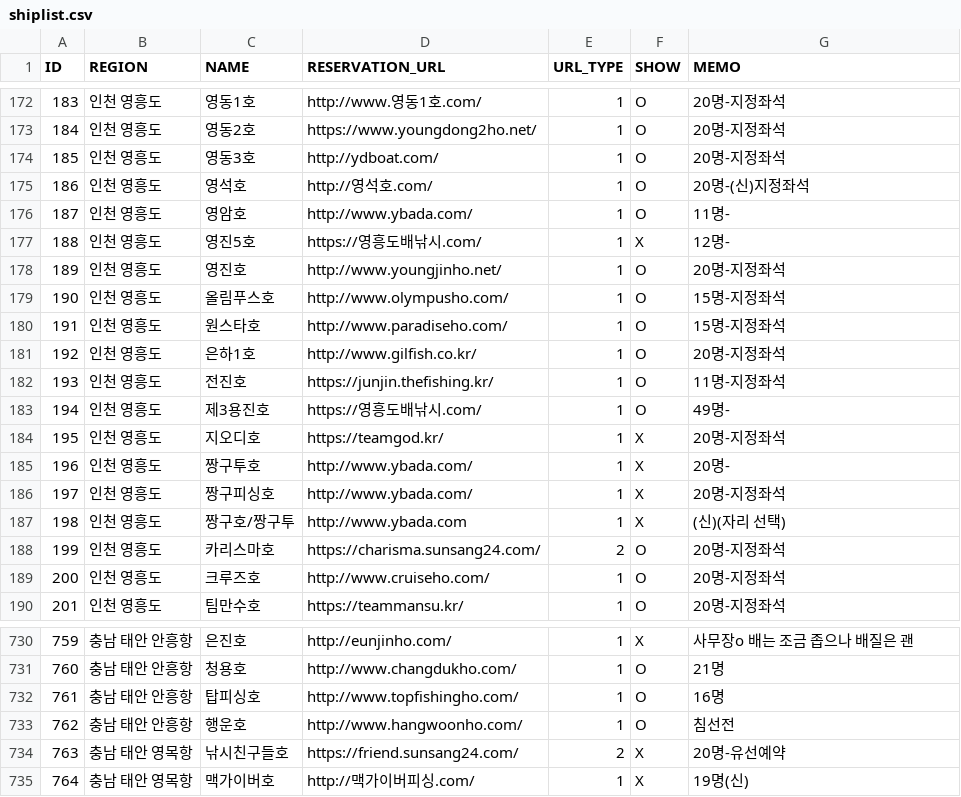
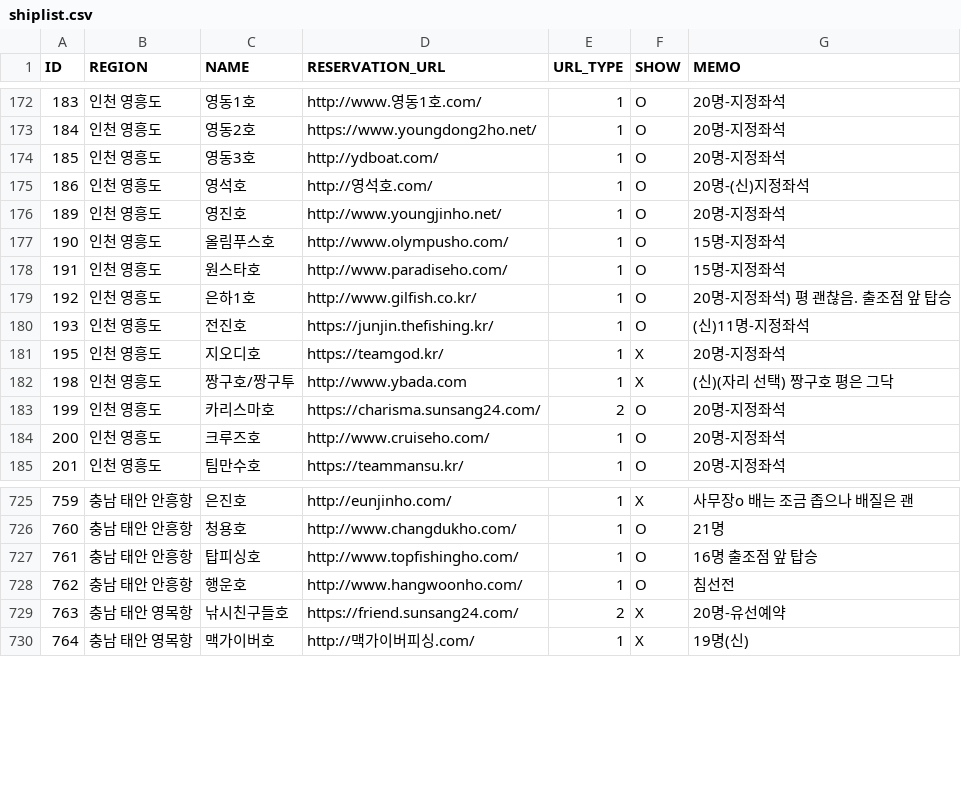
Before and after one commit to seong-geon-choi/ship, a CSV file: shiplist.csv, drawn as a sheet; only a part is shown, gaps mark what is left out.

Commit message:
배 목록 업데이트

```diff
--- a/shiplist.csv
+++ b/shiplist.csv
@@ -175,4 +175,2 @@ ID,REGION,NAME,RESERVATION_URL,URL_TYPE,SHOW,MEMO
 186,인천 영흥도,영석호,http://영석호.com/,1,O,20명-(신)지정좌석
-187,인천 영흥도,영암호,http://www.ybada.com/,1,O,11명-
-188,인천 영흥도,영진5호,https://영흥도배낚시.com/,1,X,12명-
 189,인천 영흥도,영진호,http://www.youngjinho.net/,1,O,20명-지정좌석
@@ -180,9 +178,6 @@ ID,REGION,NAME,RESERVATION_URL,URL_TYPE,SHOW,MEMO
 191,인천 영흥도,원스타호,http://www.paradiseho.com/,1,O,15명-지정좌석
-192,인천 영흥도,은하1호,http://www.gilfish.co.kr/,1,O,20명-지정좌석
-193,인천 영흥도,전진호,https://junjin.thefishing.kr/,1,O,11명-지정좌석
-194,인천 영흥도,제3용진호,https://영흥도배낚시.com/,1,O,49명-
+192,인천 영흥도,은하1호,http://www.gilfish.co.kr/,1,O,20명-지정좌석) 평 괜찮음. 출조점 앞 탑승
+193,인천 영흥도,전진호,https://junjin.thefishing.kr/,1,O,(신)11명-지정좌석
 195,인천 영흥도,지오디호,https://teamgod.kr/,1,X,20명-지정좌석
-196,인천 영흥도,짱구투호,http://www.ybada.com/,1,X,20명-
-197,인천 영흥도,짱구피싱호,http://www.ybada.com/,1,X,20명-지정좌석
-198,인천 영흥도,짱구호/짱구투,http://www.ybada.com,1,X,(신)(자리 선택)
+198,인천 영흥도,짱구호/짱구투,http://www.ybada.com,1,X,(신)(자리 선택) 짱구호 평은 그닥
 199,인천 영흥도,카리스마호,https://charisma.sunsang24.com/,2,O,20명-지정좌석
@@ -731,3 +726,3 @@ ID,REGION,NAME,RESERVATION_URL,URL_TYPE,SHOW,MEMO
 760,충남 태안 안흥항,청용호,http://www.changdukho.com/,1,O,21명
-761,충남 태안 안흥항,탑피싱호,http://www.topfishingho.com/,1,O,16명
+761,충남 태안 안흥항,탑피싱호,http://www.topfishingho.com/,1,O,16명 출조점 앞 탑승
 762,충남 태안 안흥항,행운호,http://www.hangwoonho.com/,1,O,침선전
```
